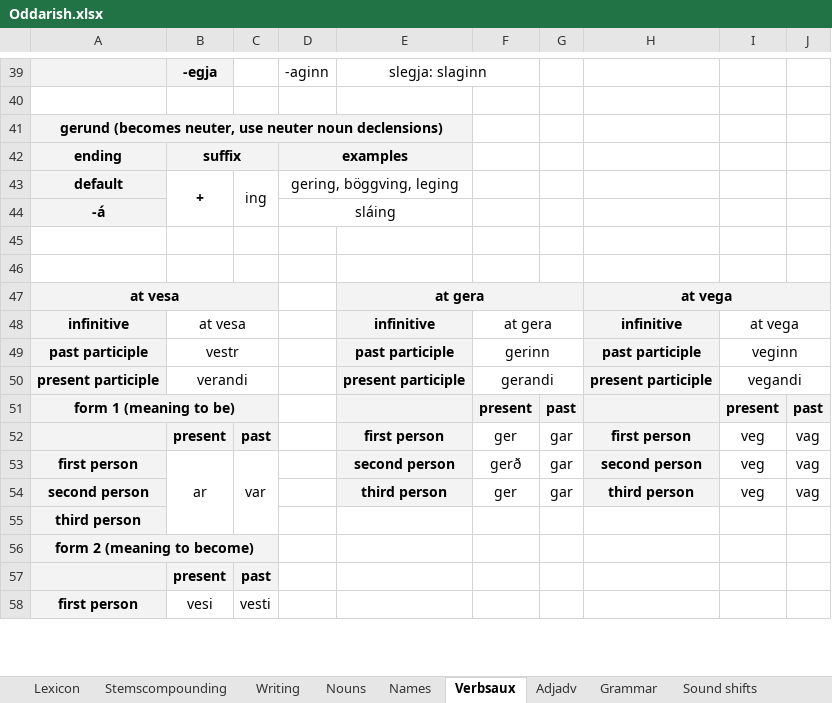
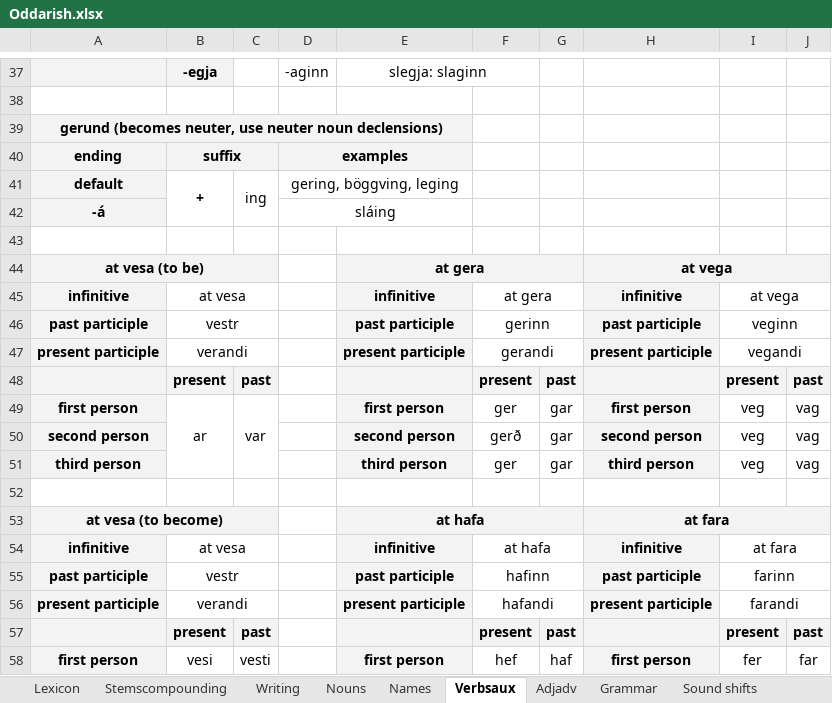
Before and after one commit to Oneo64/Aldraheimr, an Excel workbook: Literature/Languages/Oddarish.xlsx, sheet Verbsaux, drawn as a sheet; only a part is shown, gaps mark what is left out; values as stored, in another font and other column widths than the file's, no borders; charts and pictures not drawn; removed rows and columns are numbered as before the commit, all else as after; the diff covers the shown part only; the diff names each change by its address in the sheet, - before the commit and + after, or states it on an @@ line.

Commit message:
Update Oddarish.xlsx

```diff
--- a/Literature/Languages/Oddarish.xlsx (sheet Verbsaux)
+++ b/Literature/Languages/Oddarish.xlsx (sheet Verbsaux)
-row 46: (empty)
-A44: at vesa
+A44: at vesa (to be)
-A48: form 1 (meaning to be)
+A48: (empty)
-A51:C51 merged
-B48: (empty)
+B48: present
-B48:C48 fill: none
+B48:C48 fill: #F3F3F3
-C48: (empty)
+C48: past
-row 52:  | present | past |  | first person | ger | gar | first person | veg | vag
-E49: second person
+E49: first person
-F49: gerð
+F49: ger
-H49: second person
+H49: first person
-E50: third person
+E50: second person
-F50: ger
+F50: gerð
-H50: third person
+H50: second person
-row 55: third person
-row 56: form 2 (meaning to become)
+row 51: third person |  |  |  | third person | ger | gar | third person | veg | vag
-A52:C52 fill: #F3F3F3
+A52:C52 fill: none
-row 52:  | present | past
+row 52: (empty)
+row 53: at vesa (to become) |  |  |  | at hafa |  |  | at fara
+row 54: infinitive | at vesa |  |  | infinitive | at hafa |  | infinitive | at fara
+row 55: past participle | vestr |  |  | past participle | hafinn |  | past participle | farinn
+row 56: present participle | verandi |  |  | present participle | hafandi |  | present participle | farandi
+row 57:  | present | past |  |  | present | past |  | present | past
-E58: (empty)
+E58: first person
-E58 fill: none
+E58 fill: #F3F3F3
-F58: (empty)
+F58: hef
-G58: (empty)
+G58: haf
-H58: (empty)
+H58: first person
-H58 fill: none
+H58 fill: #F3F3F3
-I58: (empty)
+I58: fer
-J58: (empty)
+J58: far
```
Also changed, not shown: 19 added rows, 3 removed rows, 29 edited cells, cell formats and merged cells elsewhere in this sheet.
